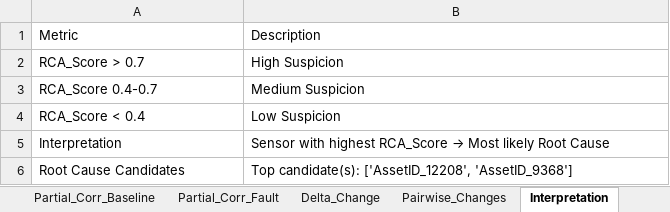
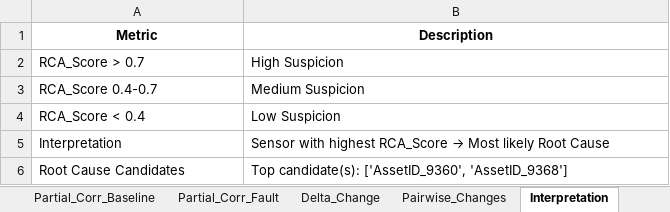
Before and after one commit to reza-pishva/data-driven-predictive-maintenance, an Excel workbook: Techniques/Correlation drift Detection/outputs/G11/dsas_g11_bearings_vibration_temp_correlation_detection/correlation_detection/dsas_g11_bearings_vibration_temp_correlation_detection_output4.xlsx, sheet Interpretation, drawn as a sheet; values as stored, in another font and other column widths than the file's, no borders; the diff names each change by its address in the sheet, - before the commit and + after, or states it on an @@ line.

```diff
--- a/Techniques/Correlation drift Detection/outputs/G11/dsas_g11_bearings_vibration_temp_correlation_detection/correlation_detection/dsas_g11_bearings_vibration_temp_correlation_detection_output4.xlsx (sheet Interpretation)
+++ b/Techniques/Correlation drift Detection/outputs/G11/dsas_g11_bearings_vibration_temp_correlation_detection/correlation_detection/dsas_g11_bearings_vibration_temp_correlation_detection_output4.xlsx (sheet Interpretation)
@@ A1:B1 bold: off → on, alignment: left → center @@
-B6 (Description): Top candidate(s): ['AssetID_12208', 'AssetID_9368']
+B6 (Description): Top candidate(s): ['AssetID_9360', 'AssetID_9368']
```
Also changed, not shown: sheet Pairwise_Changes, sheet RCA_Summary, sheet Partial_Corr_Baseline, sheet Delta_Change, sheet Partial_Corr_Fault, Techniques/Correlation drift Detection/outputs/G11/dsas_g11_bearings_vibration_temp_correlation_detection/correlation_detection/dsas_g11_bearings_vibration_temp_correlation_detection_output1.xlsx, Techniques/Correlation drift Detection/outputs/G11/dsas_g11_bearings_vibration_temp_correlation_detection/correlation_detection/dsas_g11_bearings_vibration_temp_correlation_detection_output2.xlsx, 24 other files.
